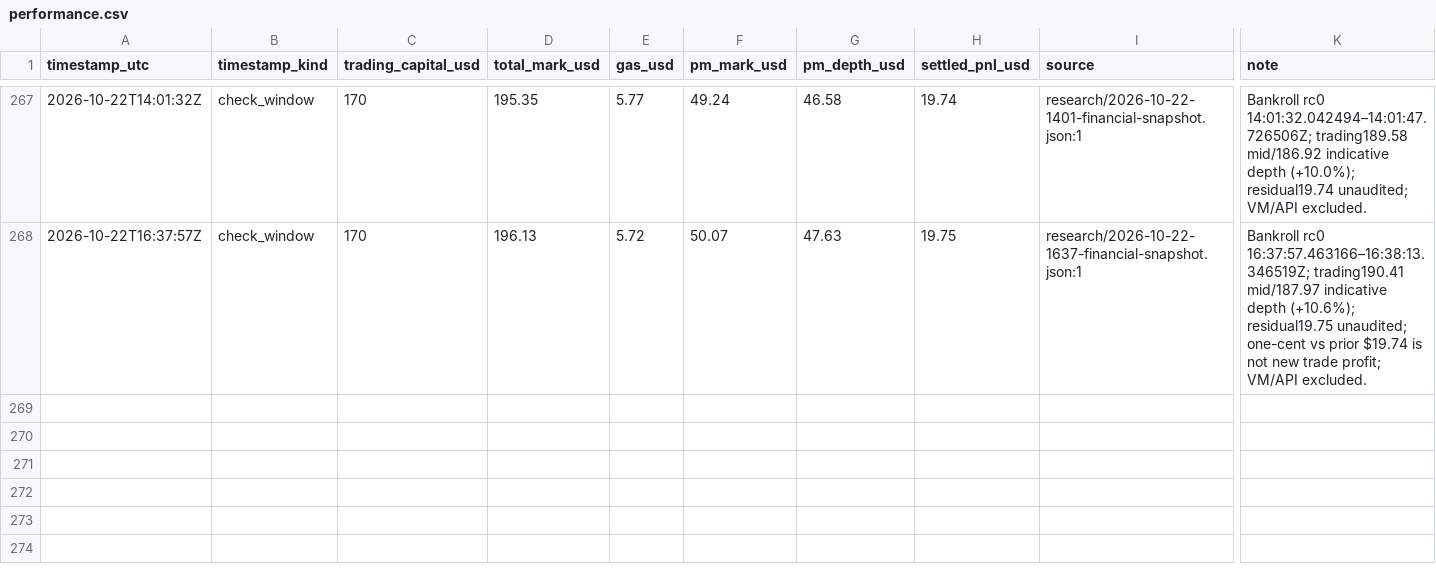
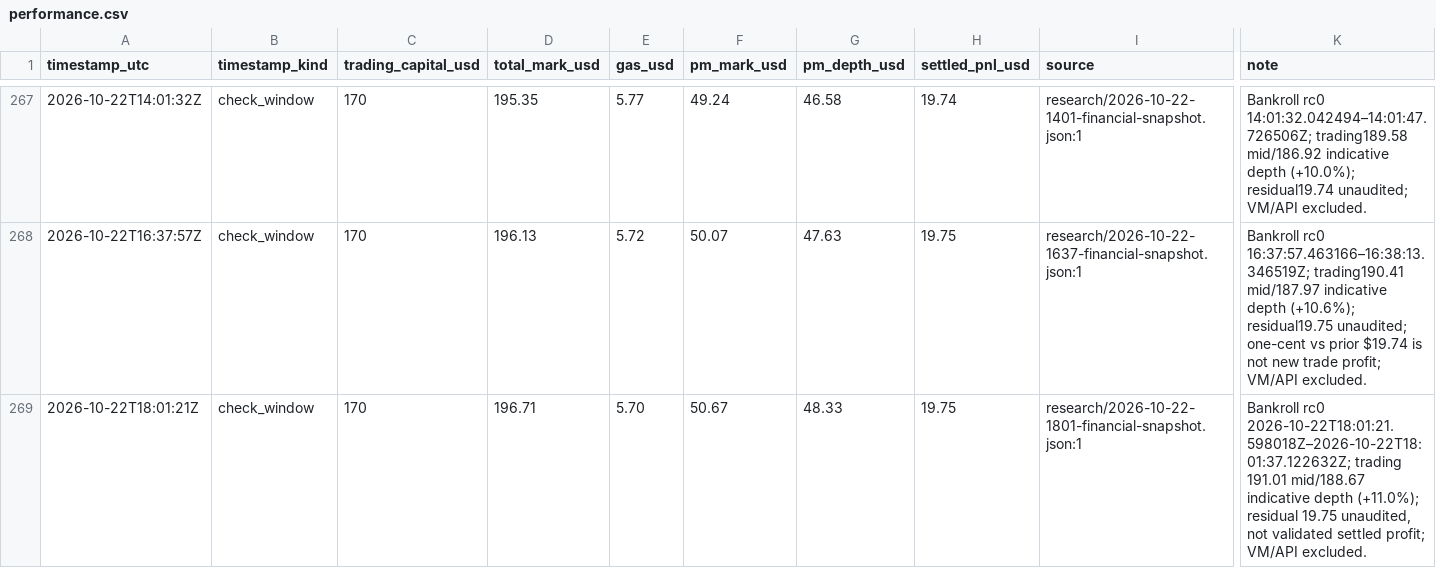
Before and after one commit to philippmerz/polyclaude, a CSV file: docs/performance.csv, drawn as a sheet; only a part is shown, gaps mark what is left out; rows hold the shown columns only; the diff names each change by its address in the sheet, - before the commit and + after, or states it on an @@ line.

Commit message:
Complete Oct22 18UTC portfolio and Michigan source check

```diff
--- a/docs/performance.csv
+++ b/docs/performance.csv
+row 269: 2026-10-22T18:01:21Z | check_window | 170 | 196.71 | 5.70 | 50.67 | 48.33 | 19.75 | research/2026-10-22-1801-financial-snapshot.json:1 | Bankroll rc0 2026-10-22T18:01:21.598018Z–2026-10-22T18:01:37.122632Z; trading 191.01 mid/188.67 indicative depth (+11.0%); residual 19.75 unaudited, not validated settled profit; VM/API excluded.
```
Also changed, not shown: 9 other files.
